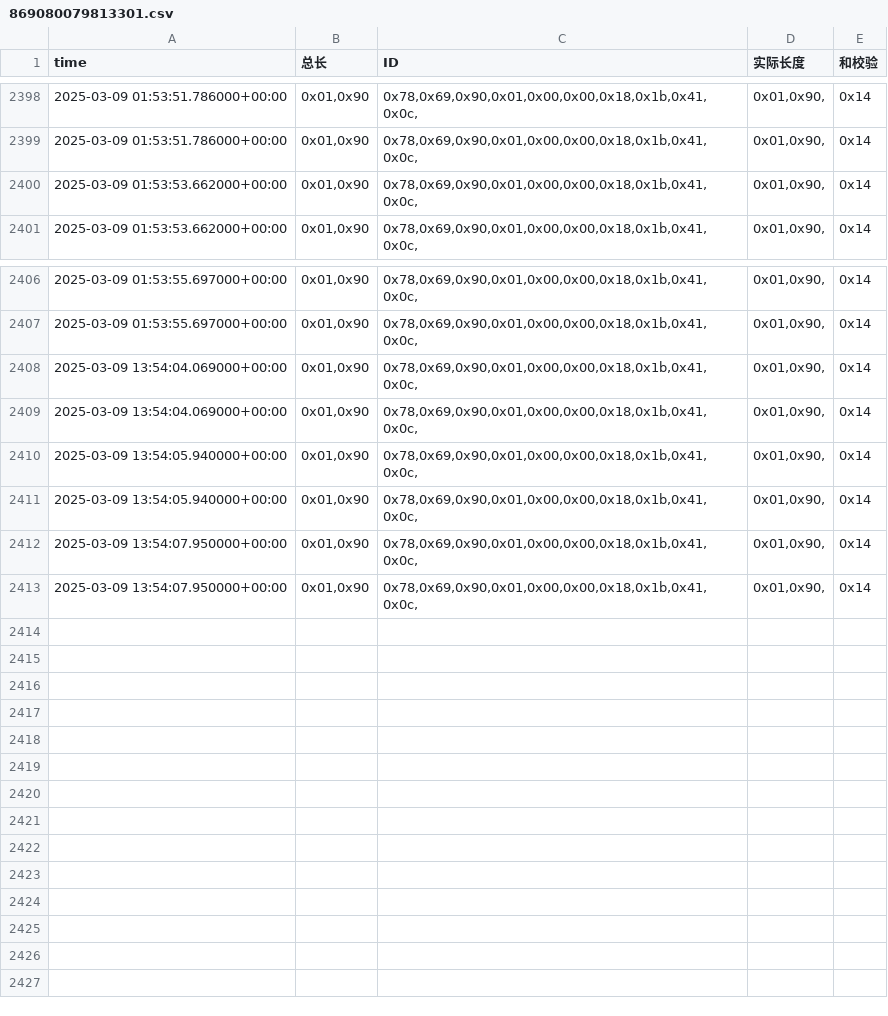
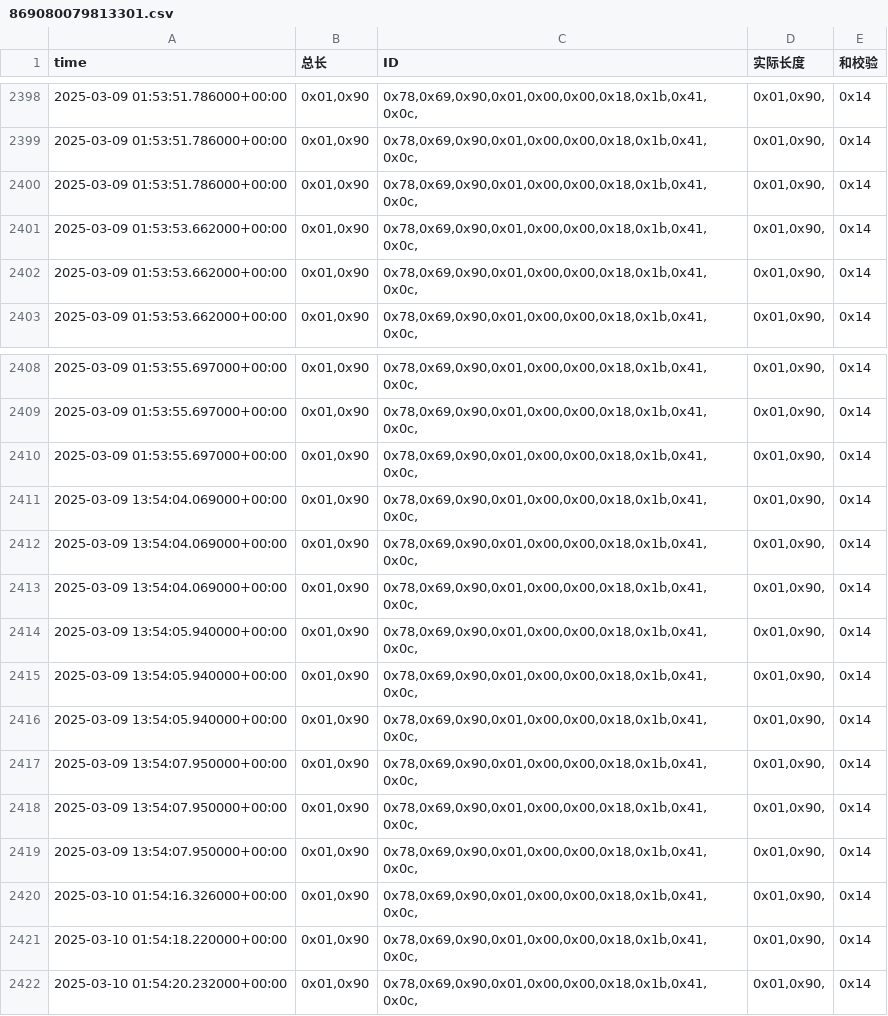
Before and after one commit to weichencsu/amman2503, a CSV file: sensorCSV/869080079813301.csv, drawn as a sheet; only a part is shown, gaps mark what is left out.

Commit message:
Improve unit test coverage

```diff
--- a/sensorCSV/869080079813301.csv
+++ b/sensorCSV/869080079813301.csv
@@ -2399,2 +2399,4 @@ time,总长,ID,实际长度,和校验
 2025-03-09 01:53:51.786000+00:00,"0x01,0x90","0x78,0x69,0x90,0x01,0x00,0x00,0x18,0x1b,0x41,0x0c,","0x01,0x90,",0x14
+2025-03-09 01:53:51.786000+00:00,"0x01,0x90","0x78,0x69,0x90,0x01,0x00,0x00,0x18,0x1b,0x41,0x0c,","0x01,0x90,",0x14
+2025-03-09 01:53:53.662000+00:00,"0x01,0x90","0x78,0x69,0x90,0x01,0x00,0x00,0x18,0x1b,0x41,0x0c,","0x01,0x90,",0x14
 2025-03-09 01:53:53.662000+00:00,"0x01,0x90","0x78,0x69,0x90,0x01,0x00,0x00,0x18,0x1b,0x41,0x0c,","0x01,0x90,",0x14
@@ -2407,2 +2409,4 @@ time,总长,ID,实际长度,和校验
 2025-03-09 01:53:55.697000+00:00,"0x01,0x90","0x78,0x69,0x90,0x01,0x00,0x00,0x18,0x1b,0x41,0x0c,","0x01,0x90,",0x14
+2025-03-09 01:53:55.697000+00:00,"0x01,0x90","0x78,0x69,0x90,0x01,0x00,0x00,0x18,0x1b,0x41,0x0c,","0x01,0x90,",0x14
+2025-03-09 13:54:04.069000+00:00,"0x01,0x90","0x78,0x69,0x90,0x01,0x00,0x00,0x18,0x1b,0x41,0x0c,","0x01,0x90,",0x14
 2025-03-09 13:54:04.069000+00:00,"0x01,0x90","0x78,0x69,0x90,0x01,0x00,0x00,0x18,0x1b,0x41,0x0c,","0x01,0x90,",0x14
@@ -2411,3 +2415,8 @@ time,总长,ID,实际长度,和校验
 2025-03-09 13:54:05.940000+00:00,"0x01,0x90","0x78,0x69,0x90,0x01,0x00,0x00,0x18,0x1b,0x41,0x0c,","0x01,0x90,",0x14
+2025-03-09 13:54:05.940000+00:00,"0x01,0x90","0x78,0x69,0x90,0x01,0x00,0x00,0x18,0x1b,0x41,0x0c,","0x01,0x90,",0x14
 2025-03-09 13:54:07.950000+00:00,"0x01,0x90","0x78,0x69,0x90,0x01,0x00,0x00,0x18,0x1b,0x41,0x0c,","0x01,0x90,",0x14
 2025-03-09 13:54:07.950000+00:00,"0x01,0x90","0x78,0x69,0x90,0x01,0x00,0x00,0x18,0x1b,0x41,0x0c,","0x01,0x90,",0x14
+2025-03-09 13:54:07.950000+00:00,"0x01,0x90","0x78,0x69,0x90,0x01,0x00,0x00,0x18,0x1b,0x41,0x0c,","0x01,0x90,",0x14
+2025-03-10 01:54:16.326000+00:00,"0x01,0x90","0x78,0x69,0x90,0x01,0x00,0x00,0x18,0x1b,0x41,0x0c,","0x01,0x90,",0x14
+2025-03-10 01:54:18.220000+00:00,"0x01,0x90","0x78,0x69,0x90,0x01,0x00,0x00,0x18,0x1b,0x41,0x0c,","0x01,0x90,",0x14
+2025-03-10 01:54:20.232000+00:00,"0x01,0x90","0x78,0x69,0x90,0x01,0x00,0x00,0x18,0x1b,0x41,0x0c,","0x01,0x90,",0x14
```
